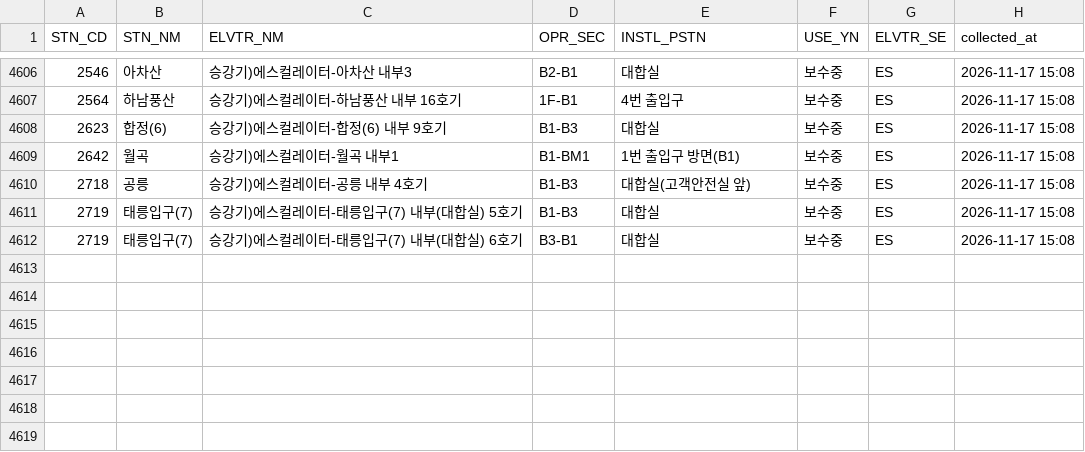
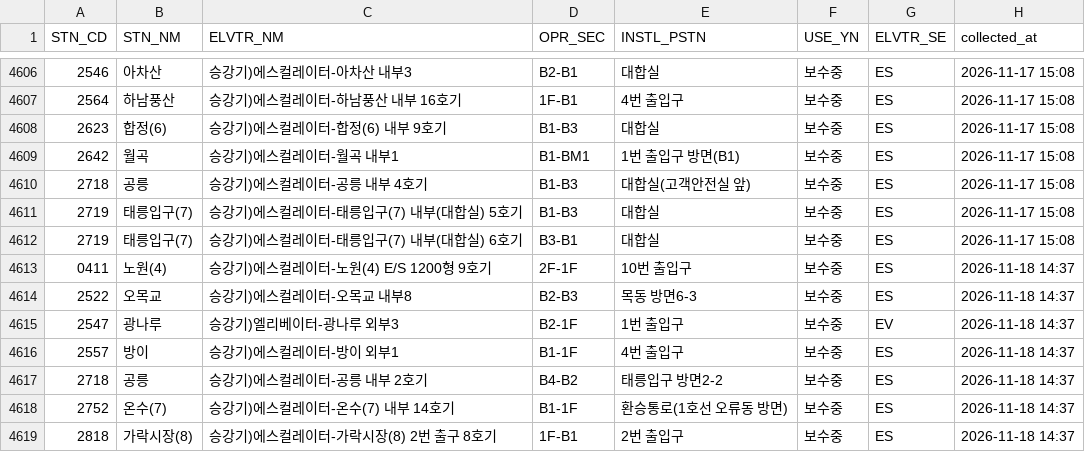
Before and after one commit to SeoyeonKoh/ieum-mobility-support, a CSV file: data/elevator_status.csv, drawn as a sheet; only a part is shown, gaps mark what is left out; the diff names each change by its address in the sheet, - before the commit and + after, or states it on an @@ line.

```diff
--- a/data/elevator_status.csv
+++ b/data/elevator_status.csv
+row 4613: 0411 | 노원(4) | 승강기)에스컬레이터-노원(4) E/S 1200형 9호기 | 2F-1F | 10번 출입구 | 보수중 | ES | 2026-11-18 14:37
+row 4614: 2522 | 오목교 | 승강기)에스컬레이터-오목교 내부8 | B2-B3 | 목동 방면6-3 | 보수중 | ES | 2026-11-18 14:37
+row 4615: 2547 | 광나루 | 승강기)엘리베이터-광나루 외부3 | B2-1F | 1번 출입구 | 보수중 | EV | 2026-11-18 14:37
+row 4616: 2557 | 방이 | 승강기)에스컬레이터-방이 외부1 | B1-1F | 4번 출입구 | 보수중 | ES | 2026-11-18 14:37
+row 4617: 2718 | 공릉 | 승강기)에스컬레이터-공릉 내부 2호기 | B4-B2 | 태릉입구 방면2-2 | 보수중 | ES | 2026-11-18 14:37
+row 4618: 2752 | 온수(7) | 승강기)에스컬레이터-온수(7) 내부 14호기 | B1-1F | 환승통로(1호선 오류동 방면) | 보수중 | ES | 2026-11-18 14:37
+row 4619: 2818 | 가락시장(8) | 승강기)에스컬레이터-가락시장(8) 2번 출구 8호기 | 1F-B1 | 2번 출입구 | 보수중 | ES | 2026-11-18 14:37
```
Also changed, not shown: data/escalator.csv, 1 other file.
